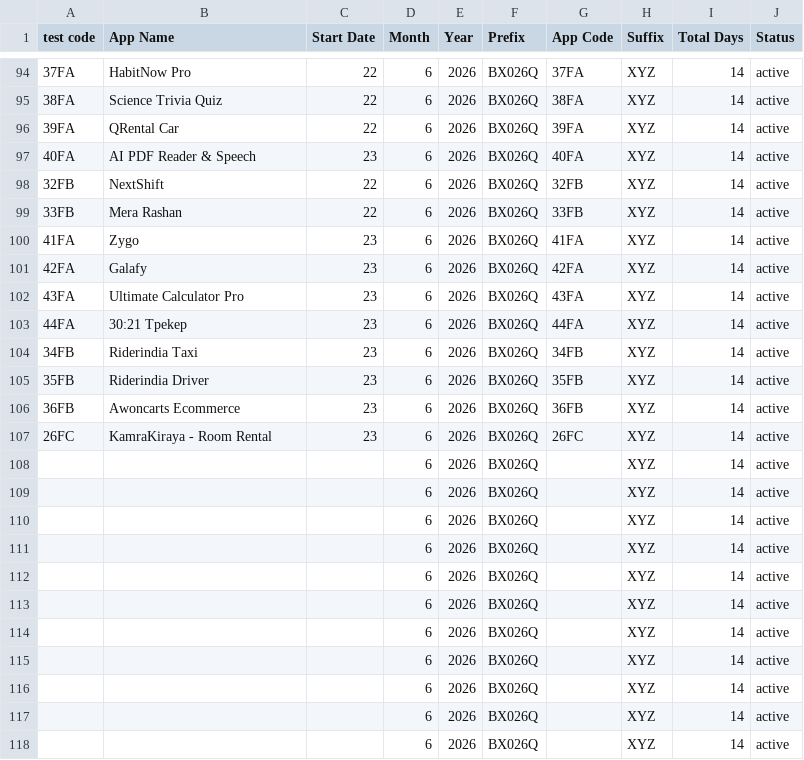
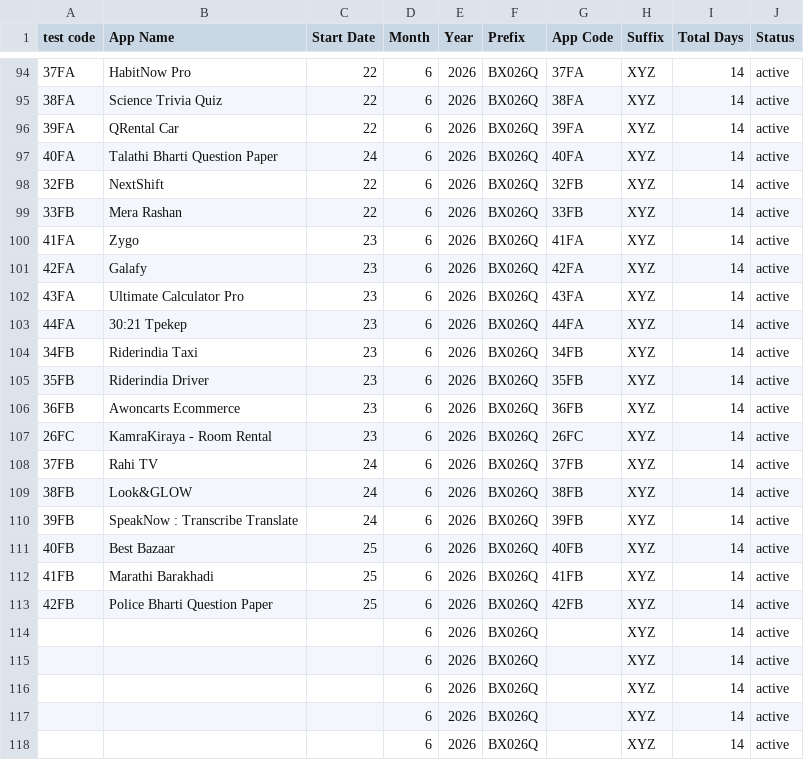
Before and after one commit to weapptesters-design/Client_Portal, a CSV file: orders.csv, drawn as a sheet; only a part is shown, gaps mark what is left out.

```diff
--- a/orders.csv
+++ b/orders.csv
@@ -96,3 +96,3 @@ test code,App Name,Start Date,Month ,Year,Prefix,App Code,Suffix ,Total Days,Sta
 39FA,QRental Car ,22,6,2026,BX026Q,39FA,XYZ,14,active
-40FA,AI PDF Reader & Speech,23,6,2026,BX026Q,40FA,XYZ,14,active
+40FA,Talathi Bharti Question Paper ,24,6,2026,BX026Q,40FA,XYZ,14,active
 32FB,NextShift,22,6,2026,BX026Q,32FB,XYZ,14,active
@@ -107,8 +107,8 @@ test code,App Name,Start Date,Month ,Year,Prefix,App Code,Suffix ,Total Days,Sta
 26FC,KamraKiraya - Room Rental ,23,6,2026,BX026Q,26FC,XYZ,14,active
-,,,6,2026,BX026Q,,XYZ,14,active
-,,,6,2026,BX026Q,,XYZ,14,active
-,,,6,2026,BX026Q,,XYZ,14,active
-,,,6,2026,BX026Q,,XYZ,14,active
-,,,6,2026,BX026Q,,XYZ,14,active
-,,,6,2026,BX026Q,,XYZ,14,active
+37FB,Rahi TV,24,6,2026,BX026Q,37FB,XYZ,14,active
+38FB,Look&GLOW,24,6,2026,BX026Q,38FB,XYZ,14,active
+39FB,SpeakNow : Transcribe Translate ,24,6,2026,BX026Q,39FB,XYZ,14,active
+40FB,Best Bazaar,25,6,2026,BX026Q,40FB,XYZ,14,active
+41FB,Marathi Barakhadi,25,6,2026,BX026Q,41FB,XYZ,14,active
+42FB,Police Bharti Question Paper ,25,6,2026,BX026Q,42FB,XYZ,14,active
 ,,,6,2026,BX026Q,,XYZ,14,active
```
Also changed, not shown: 3 other files.
